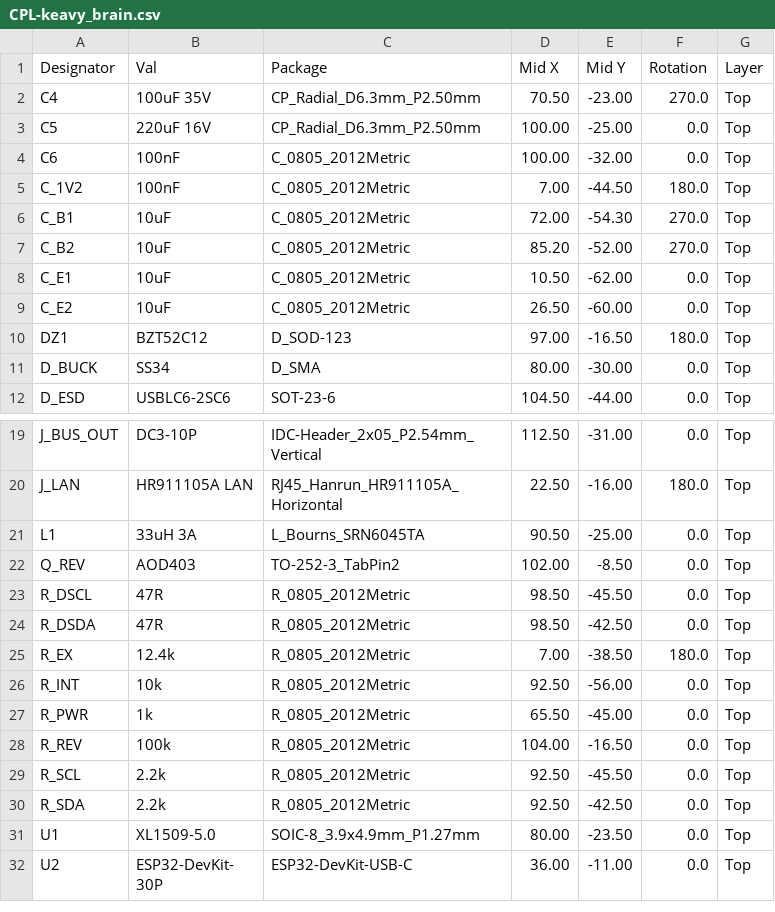
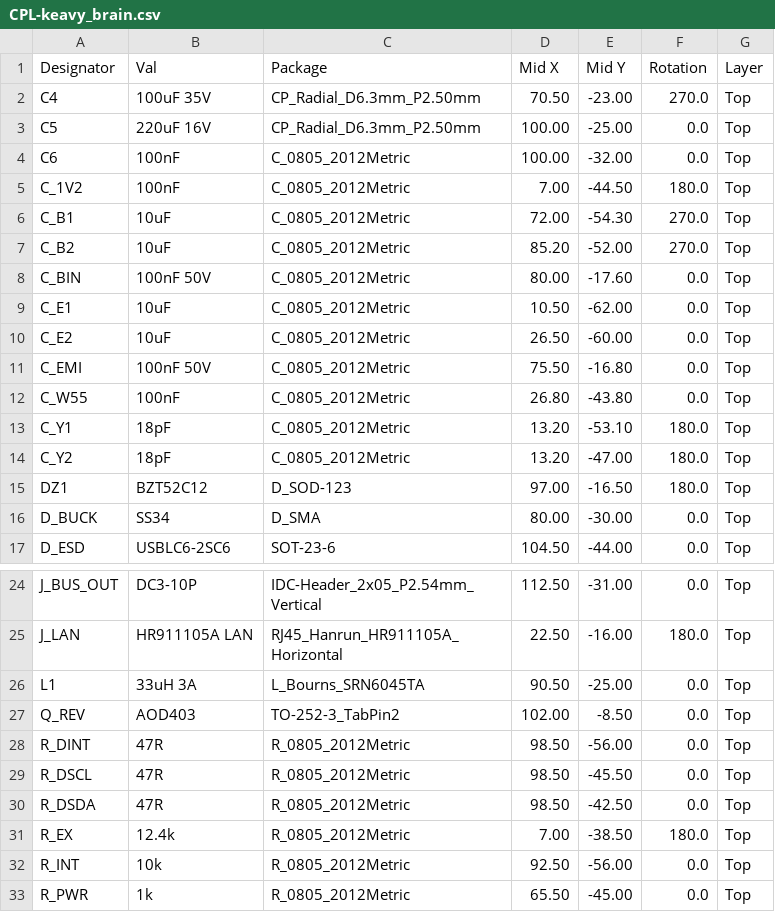
Before and after one commit to mniroy/keavy-smarthome-panel, a CSV file: modular/brain/manufacturing/jlcpcb/CPL-keavy_brain.csv, drawn as a sheet; only a part is shown, gaps mark what is left out; the shorter side is filled out with more unchanged rows; the diff names each change by its address in the sheet, - before the commit and + after, or states it on an @@ line.

Commit message:
feat(pcb): apply all 11 Predictable Designs certification rules (crystal load caps, buck hot-loop bypass, EMI input filter, ADuM1250 decoupling, 2500V isolation moats, Faraday perimeter GND stitching, 45-deg chamfering)

```diff
--- a/modular/brain/manufacturing/jlcpcb/CPL-keavy_brain.csv
+++ b/modular/brain/manufacturing/jlcpcb/CPL-keavy_brain.csv
+row 8: C_BIN | 100nF 50V | C_0805_2012Metric | 80.00 | -17.60 | 0.0 | Top
+row 11: C_EMI | 100nF 50V | C_0805_2012Metric | 75.50 | -16.80 | 0.0 | Top
+row 12: C_W55 | 100nF | C_0805_2012Metric | 26.80 | -43.80 | 0.0 | Top
+row 13: C_Y1 | 18pF | C_0805_2012Metric | 13.20 | -53.10 | 180.0 | Top
+row 14: C_Y2 | 18pF | C_0805_2012Metric | 13.20 | -47.00 | 180.0 | Top
+row 28: R_DINT | 47R | R_0805_2012Metric | 98.50 | -56.00 | 0.0 | Top
```
Also changed, not shown: modular/brain/manufacturing/jlcpcb/BOM-keavy_brain.csv, modular/dimmer_6ch/manufacturing/jlcpcb/CPL-keavy_dimmer6.csv, 22 other files.
